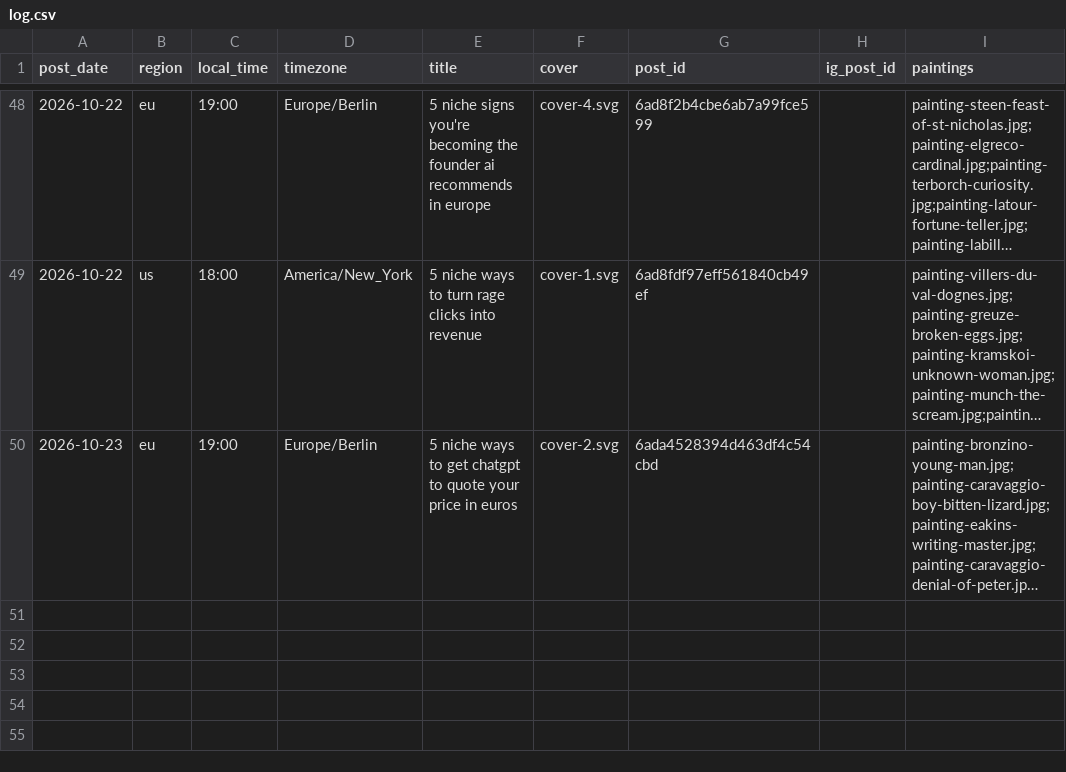
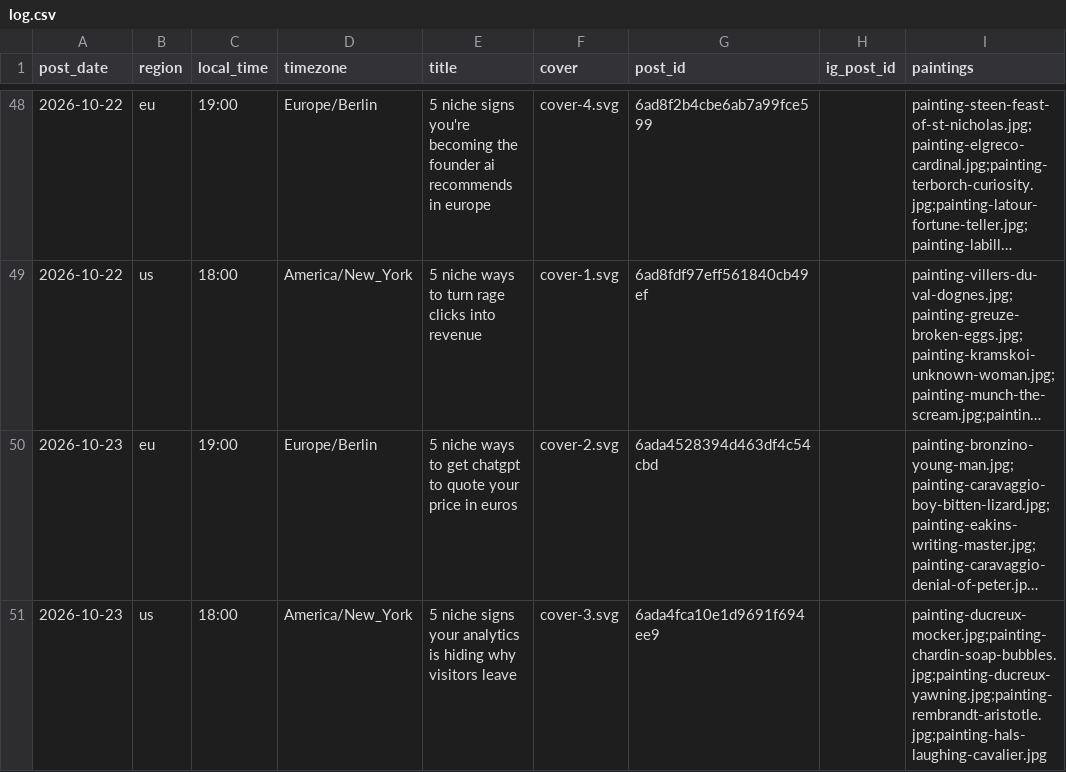
Before and after one commit to MinuraKariyawasam/social-imgs, a CSV file: log.csv, drawn as a sheet; only a part is shown, gaps mark what is left out; long unchanged cells end in …; the diff names each change by its address in the sheet, - before the commit and + after, or states it on an @@ line.

```diff
--- a/log.csv
+++ b/log.csv
+row 51: 2026-10-23 | us | 18:00 | America/New_York | 5 niche signs your analytics is hiding why visitors leave | cover-3.svg | 6ada4fca10e1d9691f694ee9 |  | painting-ducreux-mocker.jpg;painting-chardin-soap-bubbles.jpg;painting-ducreux-yawning.jpg;painting-rembrandt-aristotle.jpg;painting-hals-laughing-cavalier.jpg
```
Also changed, not shown: plans/2026-10-23.csv, 1 other file.
